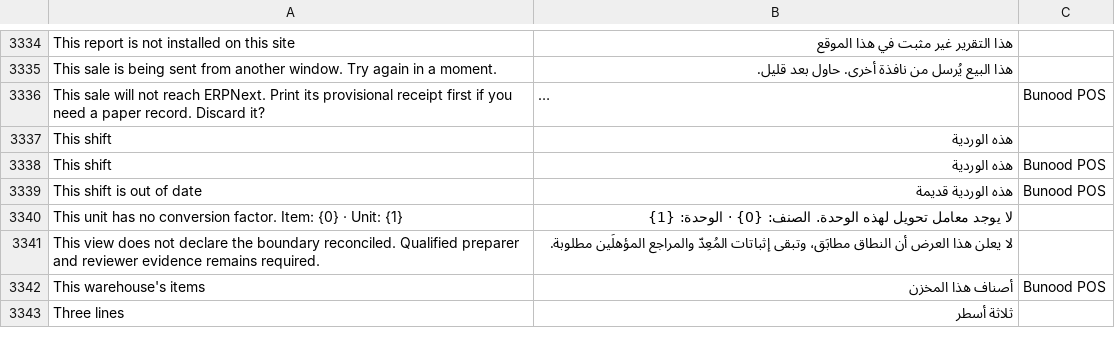
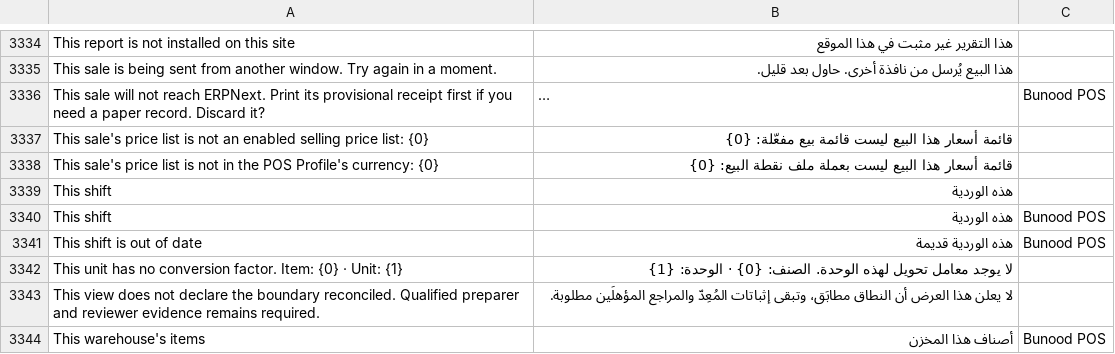
Before and after one commit to Bunood/bunood-theme, a CSV file: bunood_theme/translations/ar.csv, drawn as a sheet; only a part is shown, gaps mark what is left out; the shorter side is filled out with more unchanged rows; long unchanged cells end in …; the diff names each change by its address in the sheet, - before the commit and + after, or states it on an @@ line.

```diff
--- a/bunood_theme/translations/ar.csv
+++ b/bunood_theme/translations/ar.csv
+row 3337: This sale's price list is not an enabled selling price list: {0} | قائمة أسعار هذا البيع ليست قائمة بيع مفعّلة: {0}
+row 3338: This sale's price list is not in the POS Profile's currency: {0} | قائمة أسعار هذا البيع ليست بعملة ملف نقطة البيع: {0}
```
Also changed, not shown: 5 other files.
